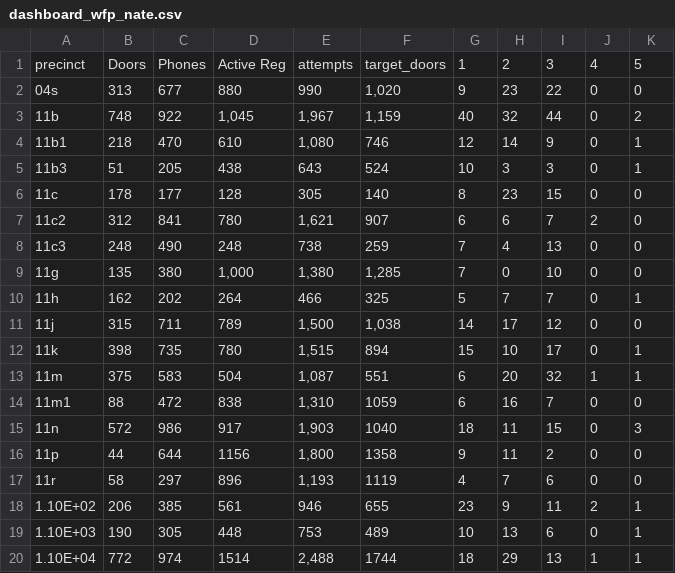
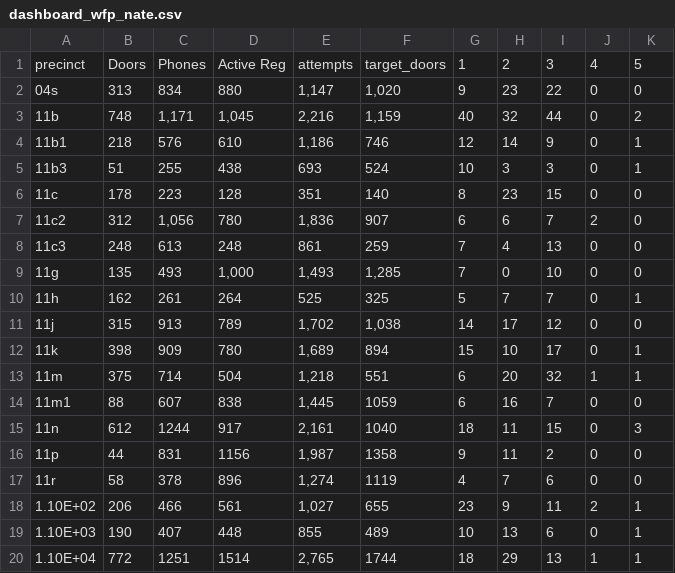
Before and after one commit to JameciaDecre/wfp-campaign-dashboard, a CSV file: dashboard_wfp_nate.csv, drawn as a sheet.

Commit message:
Add files via upload

```diff
--- a/dashboard_wfp_nate.csv
+++ b/dashboard_wfp_nate.csv
@@ -1,20 +1,20 @@
 precinct,Doors,Phones,Active Reg,attempts,target_doors,1,2,3,4,5
-04s,313,677,880,990,"1,020",9,23,22,0,0
-11b,748,922,"1,045","1,967","1,159",40,32,44,0,2
-11b1,218,470,610,"1,080",746,12,14,9,0,1
-11b3,51,205,438,643,524,10,3,3,0,1
-11c,178,177,128,305,140,8,23,15,0,0
-11c2,312,841,780,"1,621",907,6,6,7,2,0
-11c3,248,490,248,738,259,7,4,13,0,0
-11g,135,380,"1,000","1,380","1,285",7,0,10,0,0
-11h,162,202,264,466,325,5,7,7,0,1
-11j,315,711,789,"1,500","1,038",14,17,12,0,0
-11k,398,735,780,"1,515",894,15,10,17,0,1
-11m,375,583,504,"1,087",551,6,20,32,1,1
-11m1,88,472,838,"1,310",1059,6,16,7,0,0
-11n,572,986,917,"1,903",1040,18,11,15,0,3
-11p,44,644,1156,"1,800",1358,9,11,2,0,0
-11r,58,297,896,"1,193",1119,4,7,6,0,0
-1.10E+02,206,385,561,946,655,23,9,11,2,1
-1.10E+03,190,305,448,753,489,10,13,6,0,1
-1.10E+04,772,974,1514,"2,488",1744,18,29,13,1,1
+04s,313,834,880,"1,147","1,020",9,23,22,0,0
+11b,748,"1,171","1,045","2,216","1,159",40,32,44,0,2
+11b1,218,576,610,"1,186",746,12,14,9,0,1
+11b3,51,255,438,693,524,10,3,3,0,1
+11c,178,223,128,351,140,8,23,15,0,0
+11c2,312,"1,056",780,"1,836",907,6,6,7,2,0
+11c3,248,613,248,861,259,7,4,13,0,0
+11g,135,493,"1,000","1,493","1,285",7,0,10,0,0
+11h,162,261,264,525,325,5,7,7,0,1
+11j,315,913,789,"1,702","1,038",14,17,12,0,0
+11k,398,909,780,"1,689",894,15,10,17,0,1
+11m,375,714,504,"1,218",551,6,20,32,1,1
+11m1,88,607,838,"1,445",1059,6,16,7,0,0
+11n,612,1244,917,"2,161",1040,18,11,15,0,3
+11p,44,831,1156,"1,987",1358,9,11,2,0,0
+11r,58,378,896,"1,274",1119,4,7,6,0,0
+1.10E+02,206,466,561,"1,027",655,23,9,11,2,1
+1.10E+03,190,407,448,855,489,10,13,6,0,1
+1.10E+04,772,1251,1514,"2,765",1744,18,29,13,1,1
```
